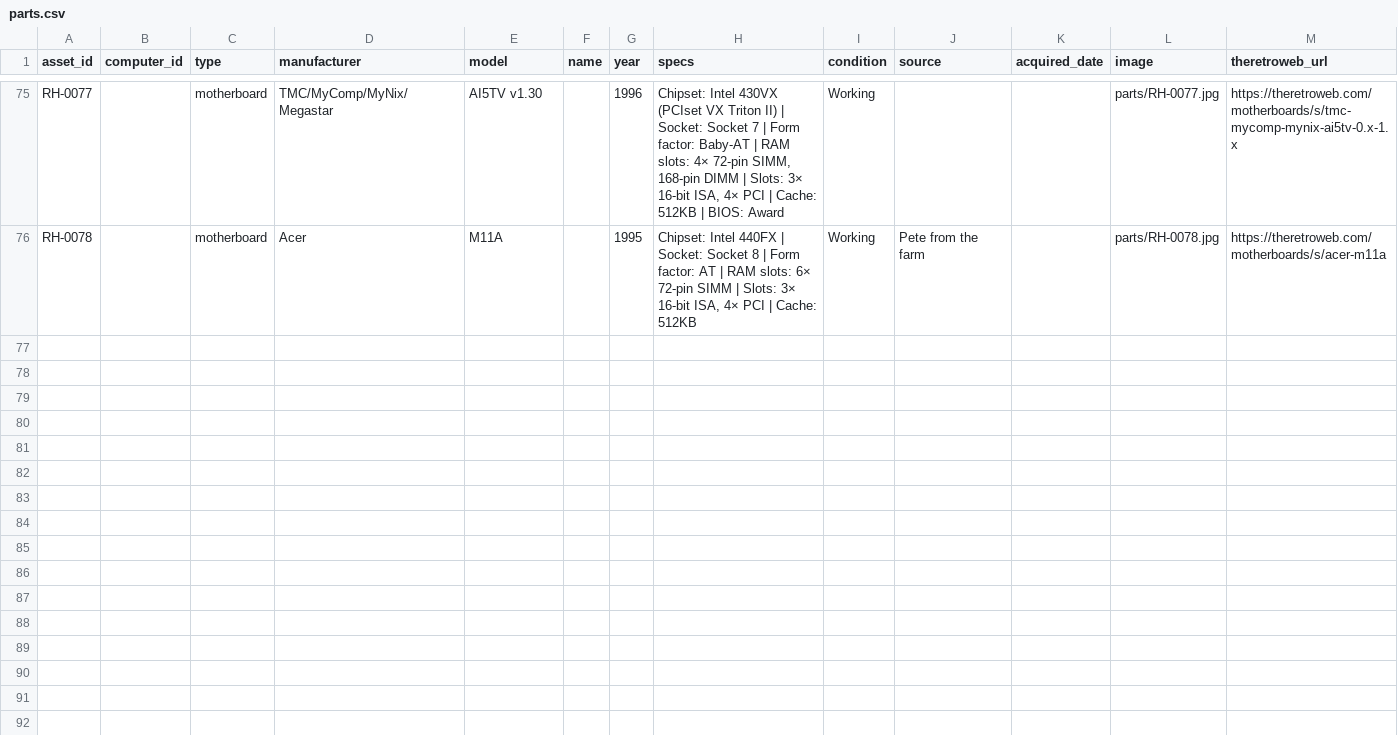
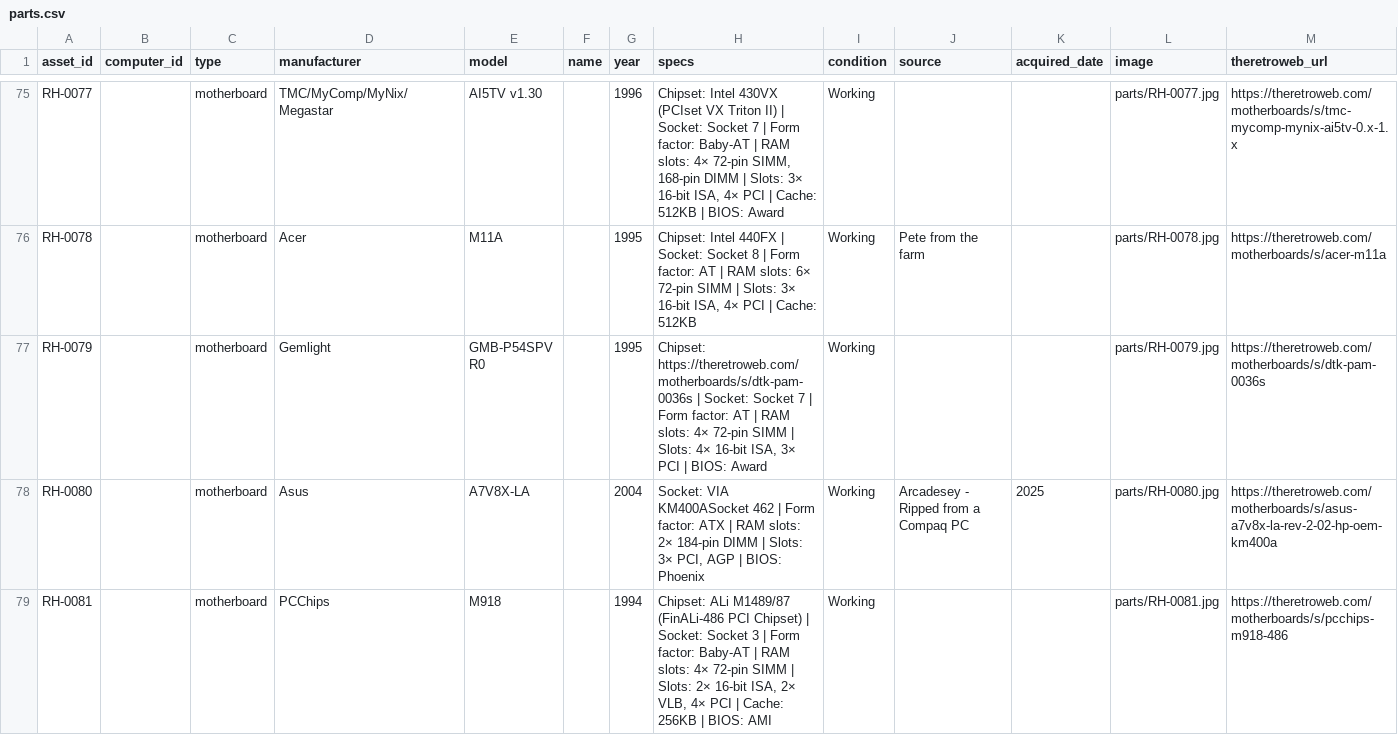
Before and after one commit to hmerrett/retro-hardware-database, a CSV file: data/parts.csv, drawn as a sheet; only a part is shown, gaps mark what is left out; rows hold the shown columns only; the diff covers the shown part only; the diff names each change by its address in the sheet, - before the commit and + after, or states it on an @@ line.

```diff
--- a/data/parts.csv
+++ b/data/parts.csv
+row 77: RH-0079 |  | motherboard | Gemlight | GMB-P54SPV R0 |  | 1995 | Chipset: https://theretroweb.com/motherboards/s/dtk-pam-0036s | Socket: Socket 7 | Form factor: AT | RAM slots: 4× 72-pin SIMM | Slots: 4× 16-bit ISA, 3× PCI | BIOS: Award | Working |  |  | parts/RH-0079.jpg | https://theretroweb.com/motherboards/s/dtk-pam-0036s
+row 78: RH-0080 |  | motherboard | Asus | A7V8X-LA |  | 2004 | Socket: VIA KM400ASocket 462 | Form factor: ATX | RAM slots: 2× 184-pin DIMM | Slots: 3× PCI, AGP | BIOS: Phoenix | Working | Arcadesey - Ripped from a Compaq PC | 2025 | parts/RH-0080.jpg | https://theretroweb.com/motherboards/s/asus-a7v8x-la-rev-2-02-hp-oem-km400a
+row 79: RH-0081 |  | motherboard | PCChips | M918 |  | 1994 | Chipset: ALi M1489/87 (FinALi-486 PCI Chipset) | Socket: Socket 3 | Form factor: Baby-AT | RAM slots: 4× 72-pin SIMM | Slots: 2× 16-bit ISA, 2× VLB, 4× PCI | Cache: 256KB | BIOS: AMI | Working |  |  | parts/RH-0081.jpg | https://theretroweb.com/motherboards/s/pcchips-m918-486
```
Also changed, not shown: 7 added rows elsewhere in this file, 9 other files.
